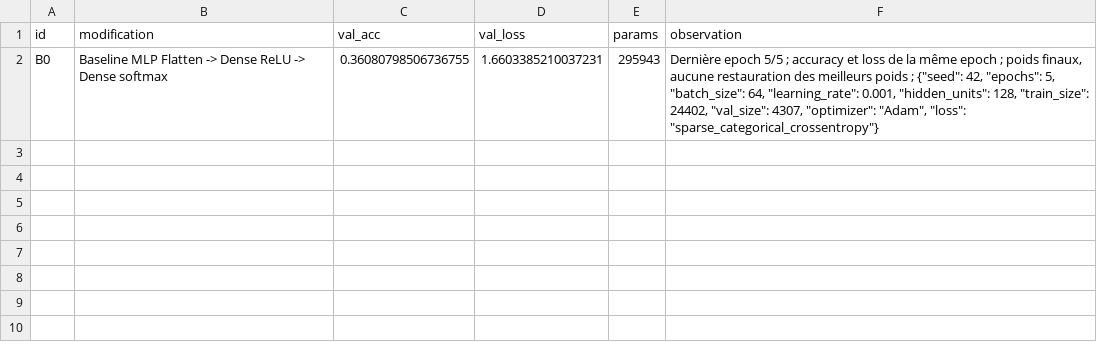
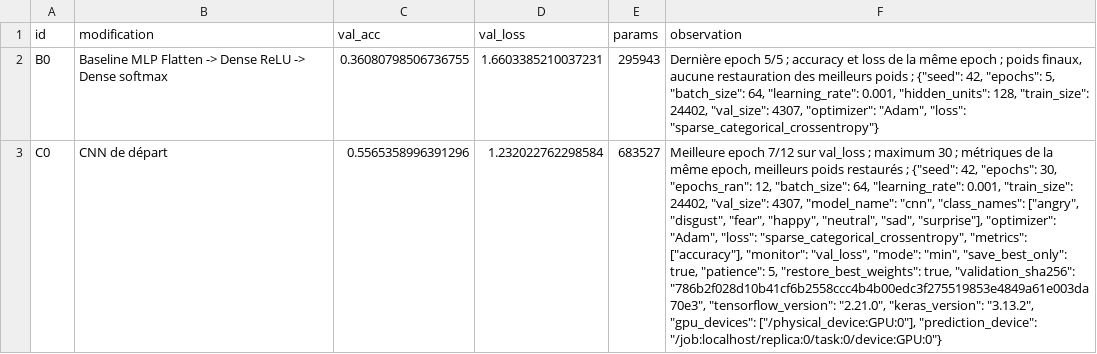
Before and after one commit to mcrayssac/ING3_IAA_GB_DL, a CSV file: training/logs/experiments.csv, drawn as a sheet; the diff names each change by its address in the sheet, - before the commit and + after, or states it on an @@ line.

```diff
--- a/training/logs/experiments.csv
+++ b/training/logs/experiments.csv
+row 3: C0 | CNN de départ | 0.5565358996391296 | 1.232022762298584 | 683527 | Meilleure epoch 7/12 sur val_loss ; maximum 30 ; métriques de la même epoch, meilleurs poids restaurés ; {"seed": 42, "epochs": 30, "epochs_ran": 12, "batch_size": 64, "learning_rate": 0.001, "train_size": 24402, "val_size": 4307, "model_name": "cnn", "class_names": ["angry", "disgust", "fear", "happy", "neutral", "sad", "surprise"], "optimizer": "Adam", "loss": "sparse_categorical_crossentropy", "metrics": ["accuracy"], "monitor": "val_loss", "mode": "min", "save_best_only": true, "patience": 5, "restore_best_weights": true, "validation_sha256": "786b2f028d10b41cf6b2558ccc4b4b00edc3f275519853e4849a61e003da70e3", "tensorflow_version": "2.21.0", "keras_version": "3.13.2", "gpu_devices": ["/physical_device:GPU:0"], "prediction_device": "/job:localhost/replica:0/task:0/device:GPU:0"}
```
Also changed, not shown: 9 other files.
